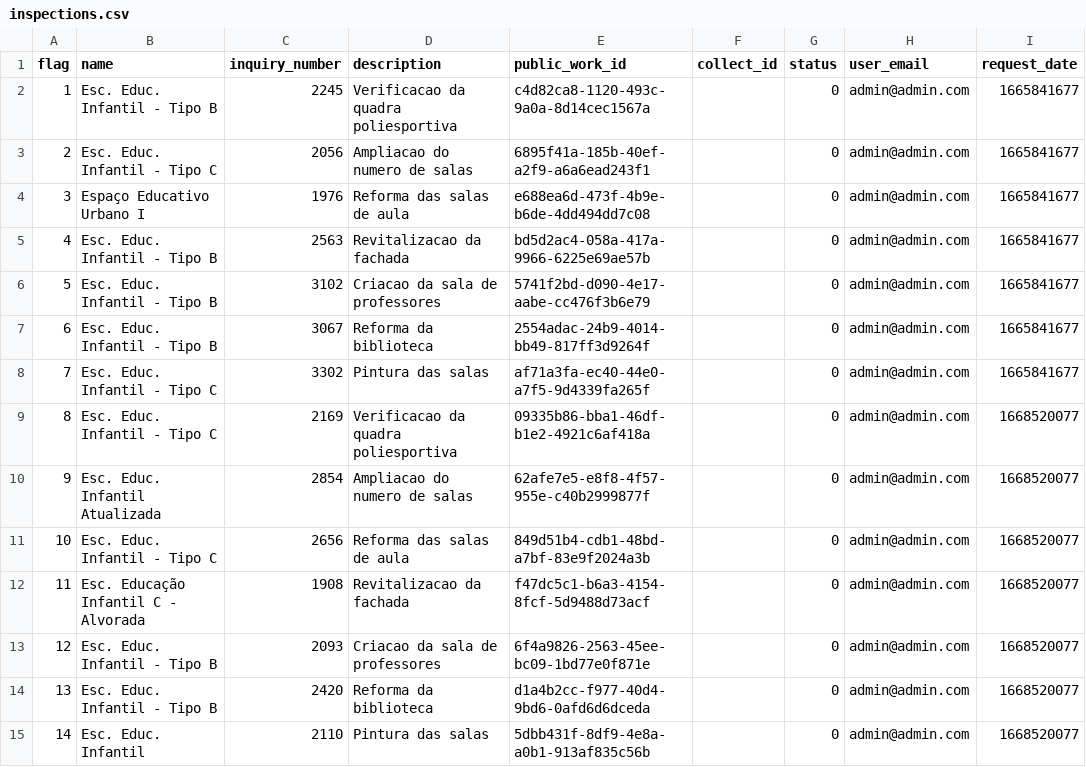
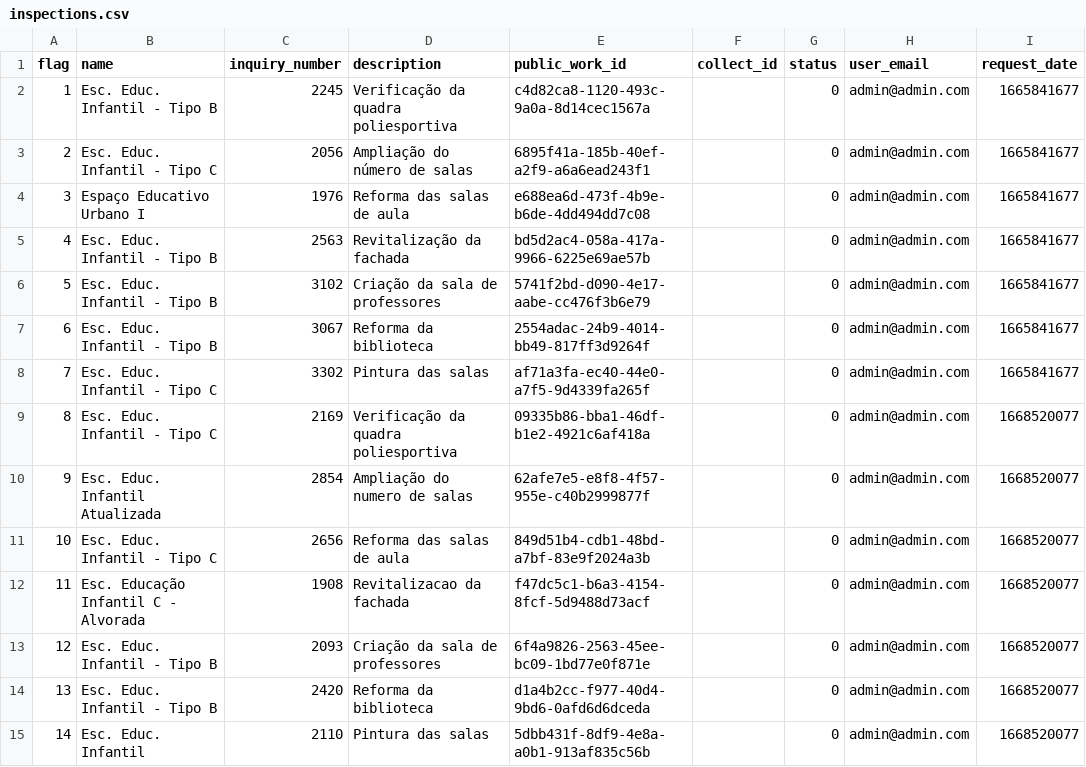
Before and after one commit to MPMG-DCC-UFMG/F05-Mobile-backend, a CSV file: initial_data/inspections/inspections.csv, drawn as a sheet.

```diff
--- a/initial_data/inspections/inspections.csv
+++ b/initial_data/inspections/inspections.csv
@@ -1,14 +1,14 @@
 flag,name,inquiry_number,description,public_work_id,collect_id,status,user_email,request_date
-1,Esc. Educ. Infantil - Tipo B,2245,Verificacao da quadra poliesportiva,c4d82ca8-1120-493c-9a0a-8d14cec1567a,,0,admin@admin.com,1665841677
-2,Esc. Educ. Infantil - Tipo C,2056,Ampliacao do numero de salas,6895f41a-185b-40ef-a2f9-a6a6ead243f1,,0,admin@admin.com,1665841677
+1,Esc. Educ. Infantil - Tipo B,2245,Verificação da quadra poliesportiva,c4d82ca8-1120-493c-9a0a-8d14cec1567a,,0,admin@admin.com,1665841677
+2,Esc. Educ. Infantil - Tipo C,2056,Ampliação do número de salas,6895f41a-185b-40ef-a2f9-a6a6ead243f1,,0,admin@admin.com,1665841677
 3,Espaço Educativo Urbano I,1976,Reforma das salas de aula,e688ea6d-473f-4b9e-b6de-4dd494dd7c08,,0,admin@admin.com,1665841677
-4,Esc. Educ. Infantil - Tipo B,2563,Revitalizacao da fachada,bd5d2ac4-058a-417a-9966-6225e69ae57b,,0,admin@admin.com,1665841677
-5,Esc. Educ. Infantil - Tipo B,3102,Criacao da sala de professores,5741f2bd-d090-4e17-aabe-cc476f3b6e79,,0,admin@admin.com,1665841677
+4,Esc. Educ. Infantil - Tipo B,2563,Revitalização da fachada,bd5d2ac4-058a-417a-9966-6225e69ae57b,,0,admin@admin.com,1665841677
+5,Esc. Educ. Infantil - Tipo B,3102,Criação da sala de professores,5741f2bd-d090-4e17-aabe-cc476f3b6e79,,0,admin@admin.com,1665841677
 6,Esc. Educ. Infantil - Tipo B,3067,Reforma da biblioteca,2554adac-24b9-4014-bb49-817ff3d9264f,,0,admin@admin.com,1665841677
 7,Esc. Educ. Infantil - Tipo C,3302,Pintura das salas,af71a3fa-ec40-44e0-a7f5-9d4339fa265f,,0,admin@admin.com,1665841677
-8,Esc. Educ. Infantil - Tipo C,2169,Verificacao da quadra poliesportiva,09335b86-bba1-46df-b1e2-4921c6af418a,,0,admin@admin.com,1668520077
-9,Esc. Educ. Infantil Atualizada,2854,Ampliacao do numero de salas,62afe7e5-e8f8-4f57-955e-c40b2999877f,,0,admin@admin.com,1668520077
+8,Esc. Educ. Infantil - Tipo C,2169,Verificação da quadra poliesportiva,09335b86-bba1-46df-b1e2-4921c6af418a,,0,admin@admin.com,1668520077
+9,Esc. Educ. Infantil Atualizada,2854,Ampliação do numero de salas,62afe7e5-e8f8-4f57-955e-c40b2999877f,,0,admin@admin.com,1668520077
 10,Esc. Educ. Infantil - Tipo C,2656,Reforma das salas de aula,849d51b4-cdb1-48bd-a7bf-83e9f2024a3b,,0,admin@admin.com,1668520077
 11,Esc. Educação Infantil C - Alvorada,1908,Revitalizacao da fachada,f47dc5c1-b6a3-4154-8fcf-5d9488d73acf,,0,admin@admin.com,1668520077
-12,Esc. Educ. Infantil - Tipo B,2093,Criacao da sala de professores,6f4a9826-2563-45ee-bc09-1bd77e0f871e,,0,admin@admin.com,1668520077
+12,Esc. Educ. Infantil - Tipo B,2093,Criação da sala de professores,6f4a9826-2563-45ee-bc09-1bd77e0f871e,,0,admin@admin.com,1668520077
 13,Esc. Educ. Infantil - Tipo B,2420,Reforma da biblioteca,d1a4b2cc-f977-40d4-9bd6-0afd6d6dceda,,0,admin@admin.com,1668520077
```
Also changed, not shown: initial_data/collects/collects.csv.
